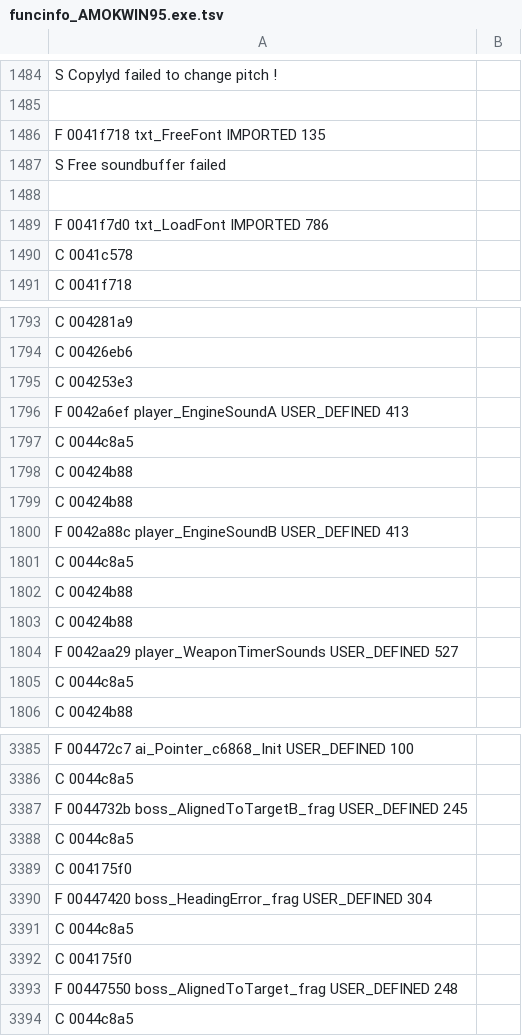
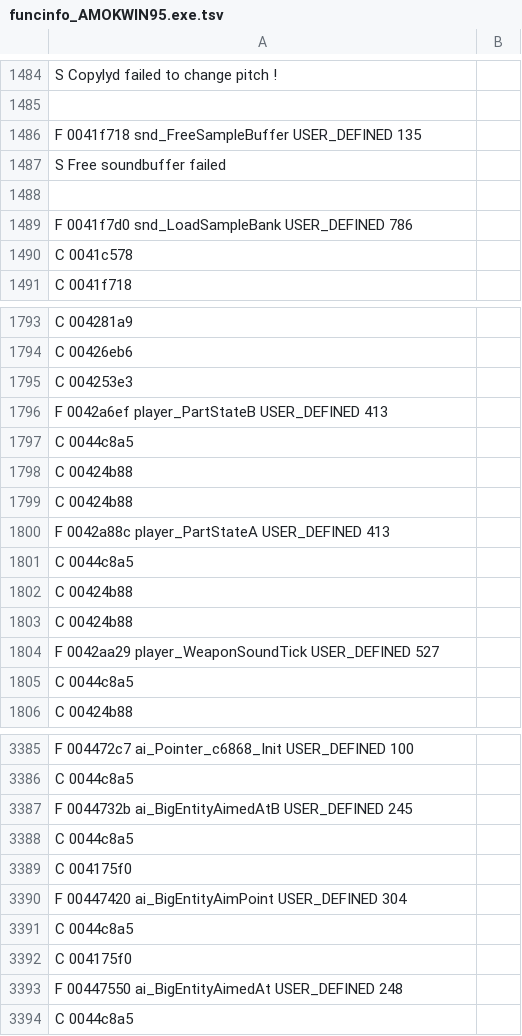
Before and after one commit to indieindie7/amok-decomp, a TSV file: ghidra/funcinfo_AMOKWIN95.exe.tsv, drawn as a sheet; only a part is shown, gaps mark what is left out; the diff covers the shown part only.

```diff
--- a/ghidra/funcinfo_AMOKWIN95.exe.tsv
+++ b/ghidra/funcinfo_AMOKWIN95.exe.tsv
@@ -1485,6 +1485,6 @@ S Copylyd failed to change pitch !
 
-F 0041f718 txt_FreeFont IMPORTED 135
+F 0041f718 snd_FreeSampleBuffer USER_DEFINED 135
 S Free soundbuffer failed
 
-F 0041f7d0 txt_LoadFont IMPORTED 786
+F 0041f7d0 snd_LoadSampleBank USER_DEFINED 786
 C 0041c578
@@ -1795,3 +1795,3 @@ C 00426eb6
 C 004253e3
-F 0042a6ef player_EngineSoundA USER_DEFINED 413
+F 0042a6ef player_PartStateB USER_DEFINED 413
 C 0044c8a5
@@ -1799,3 +1799,3 @@ C 00424b88
 C 00424b88
-F 0042a88c player_EngineSoundB USER_DEFINED 413
+F 0042a88c player_PartStateA USER_DEFINED 413
 C 0044c8a5
@@ -1803,3 +1803,3 @@ C 00424b88
 C 00424b88
-F 0042aa29 player_WeaponTimerSounds USER_DEFINED 527
+F 0042aa29 player_WeaponSoundTick USER_DEFINED 527
 C 0044c8a5
@@ -3386,9 +3386,9 @@ F 004472c7 ai_Pointer_c6868_Init USER_DEFINED 100
 C 0044c8a5
-F 0044732b boss_AlignedToTargetB_frag USER_DEFINED 245
+F 0044732b ai_BigEntityAimedAtB USER_DEFINED 245
 C 0044c8a5
 C 004175f0
-F 00447420 boss_HeadingError_frag USER_DEFINED 304
+F 00447420 ai_BigEntityAimPoint USER_DEFINED 304
 C 0044c8a5
 C 004175f0
-F 00447550 boss_AlignedToTarget_frag USER_DEFINED 248
+F 00447550 ai_BigEntityAimedAt USER_DEFINED 248
 C 0044c8a5
```
Also changed, not shown: 6 edited cells elsewhere in this file, 2 other files.
